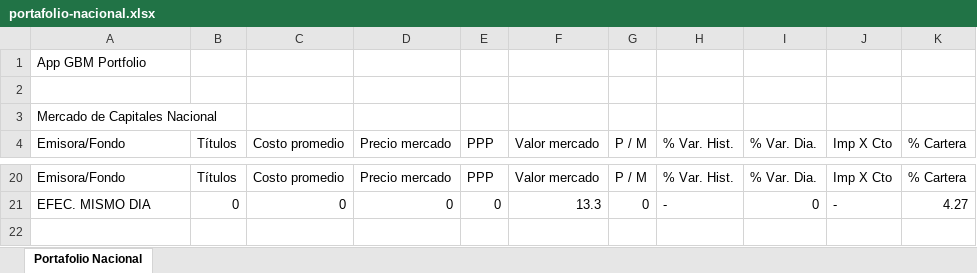
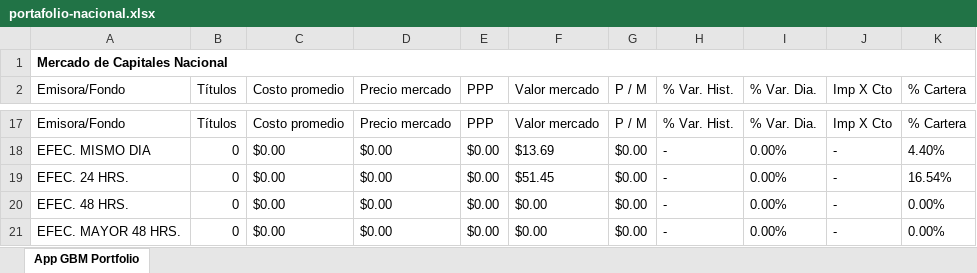
Before and after one commit to Pzadri/FinancialAgent, an Excel workbook: data/gbm/portafolio-nacional.xlsx, sheet App GBM Portfolio, drawn as a sheet; only a part is shown, gaps mark what is left out; values as stored, in another font and other column widths than the file's, no borders; table styles not drawn; removed rows and columns are numbered as before the commit, all else as after; the diff covers the shown part only; the diff names each change by its address in the sheet, - before the commit and + after, or states it on an @@ line.

Commit message:
feat(gbm-reader): improve numeric parsing for currency and percentage values
- Add _parse_num() helper function to handle currency ($), percentage (%), and dash (-) formatted values
- Replace repetitive float conversion logic with _parse_num() calls across read_nacional() function
- Replace repetitive float conversion logic with _parse_num() calls across read_usa() function
- Handle edge cases: None values, empty strings, "N/A", and negative currency amounts
- Update cash entry validation to use _parse_num() for consistent zero-value detection
- Update backend and frontend logs with latest application runtime data
- Add last_updates.json tracking file for data synchronization
- Consolidate numeric parsing to reduce code duplication and improve maintainability

```diff
--- a/data/gbm/portafolio-nacional.xlsx (sheet App GBM Portfolio)
+++ b/data/gbm/portafolio-nacional.xlsx (sheet App GBM Portfolio)
-sheet tab: Portafolio Nacional
+sheet tab: App GBM Portfolio
-row 1: App GBM Portfolio
-row 2: (empty)
-A1 bold: off
+A1 bold: on
+A1:K1 merged
-C18 (Costo promedio): 0
+C18 (Costo promedio): $0.00
-D18 (Precio mercado): 0
+D18 (Precio mercado): $0.00
-E18 (PPP): 0
+E18 (PPP): $0.00
-F18 (Valor mercado): 13.3
+F18 (Valor mercado): $13.69
-G18 (P / M): 0
+G18 (P / M): $0.00
-I18 (% Var. Dia.): 0
+I18 (% Var. Dia.): 0.00%
-K18 (% Cartera): 4.27
+K18 (% Cartera): 4.40%
+row 19: EFEC. 24 HRS. | 0 | $0.00 | $0.00 | $0.00 | $51.45 | $0.00 | - | 0.00% | - | 16.54%
+row 20: EFEC. 48 HRS. | 0 | $0.00 | $0.00 | $0.00 | $0.00 | $0.00 | - | 0.00% | - | 0.00%
+row 21: EFEC. MAYOR 48 HRS. | 0 | $0.00 | $0.00 | $0.00 | $0.00 | $0.00 | - | 0.00% | - | 0.00%
```
Also changed, not shown: 1 removed row, 63 edited cells, cell formats and merged cells elsewhere in this sheet, data/GI/gastos-ingresos.xlsx, data/gbm/portafolio-usa.xlsx, 5 other files.
